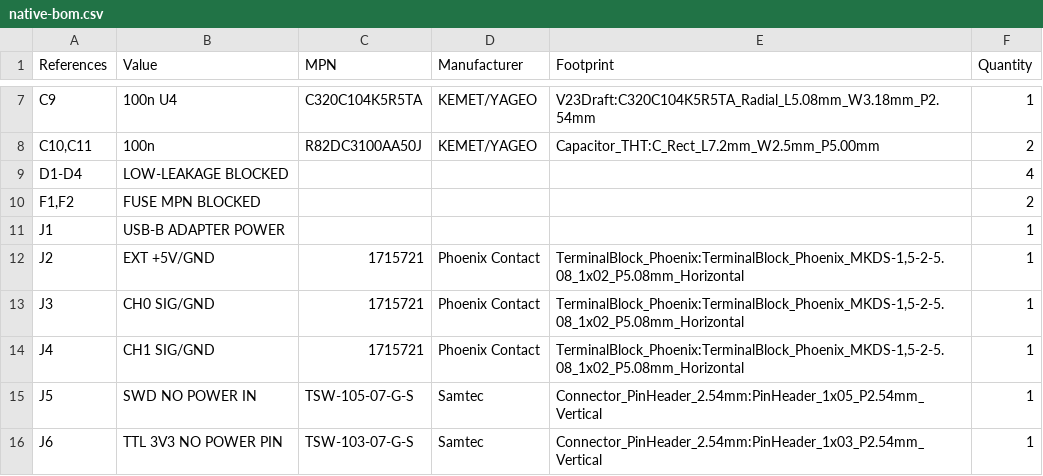
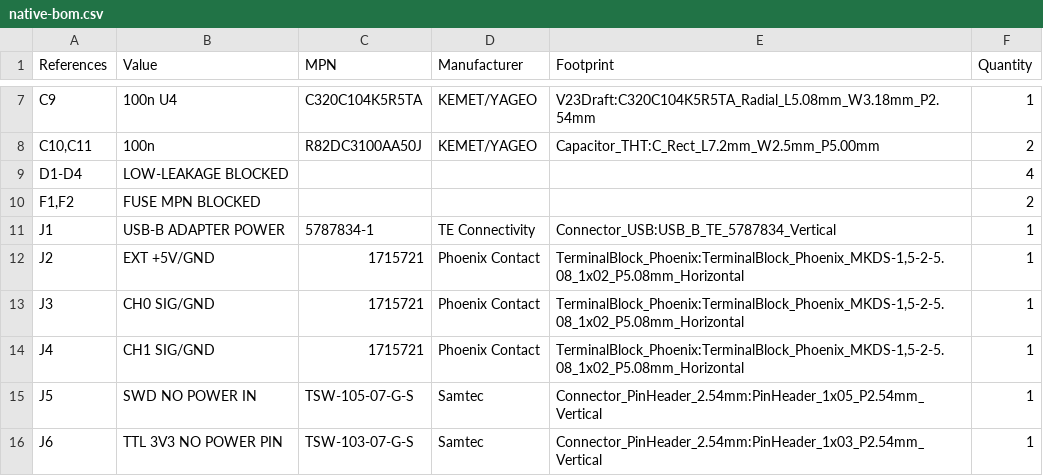
Before and after one commit to 3Fish3/digital-voltmeter, a CSV file: docs/reviews/2026-10-23-v2.3-footprint-development/evidence/native-bom.csv, drawn as a sheet; only a part is shown, gaps mark what is left out.

```diff
--- a/docs/reviews/2026-10-23-v2.3-footprint-development/evidence/native-bom.csv
+++ b/docs/reviews/2026-10-23-v2.3-footprint-development/evidence/native-bom.csv
@@ -10,3 +10,3 @@
 "F1,F2","FUSE MPN BLOCKED","","","","2"
-"J1","USB-B ADAPTER POWER","","","","1"
+"J1","USB-B ADAPTER POWER","5787834-1","TE Connectivity","Connector_USB:USB_B_TE_5787834_Vertical","1"
 "J2","EXT +5V/GND","1715721","Phoenix Contact","TerminalBlock_Phoenix:TerminalBlock_Phoenix_MKDS-1,5-2-5.08_1x02_P5.08mm_Horizontal","1"
```
Also changed, not shown: docs/pin-connections.csv, docs/reviews/2026-10-23-v2.3-footprint-development/component-footprint-bom.csv, 22 other files.
